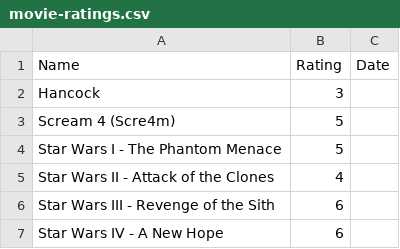
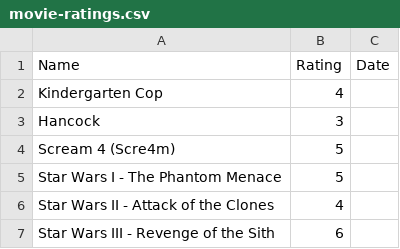
Before and after one commit to rajBar/movies, a CSV file: _data/movie-ratings.csv, drawn as a sheet; only a part is shown; the shorter side is filled out with more unchanged rows; the diff names each change by its address in the sheet, - before the commit and + after, or states it on an @@ line.

Commit message:
added Kindergarten Cop to movie list

```diff
--- a/_data/movie-ratings.csv
+++ b/_data/movie-ratings.csv
+row 2: Kindergarten Cop | 4
```
